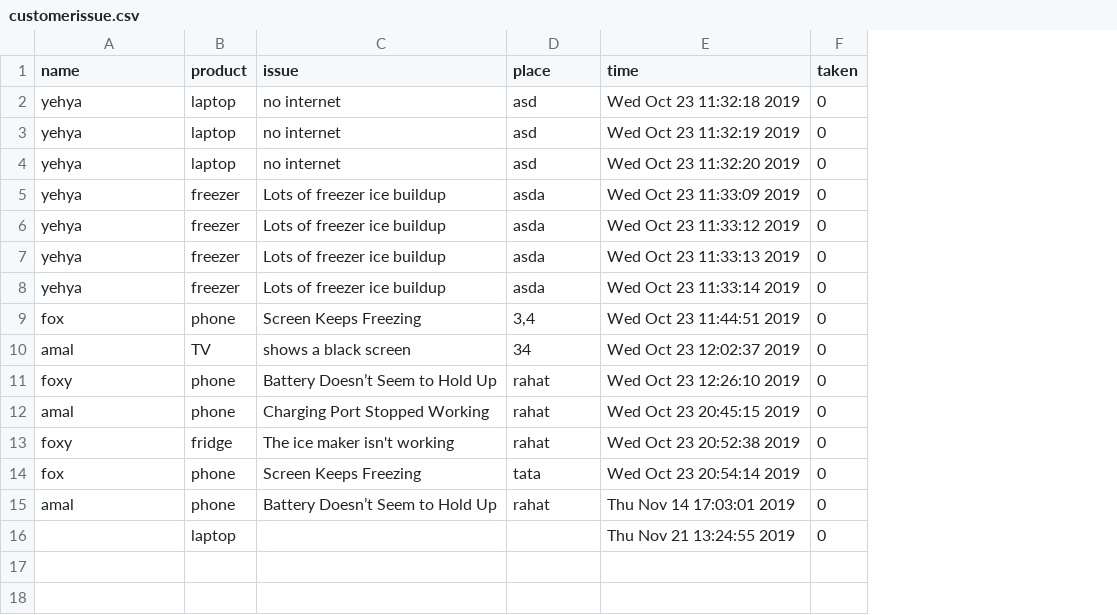
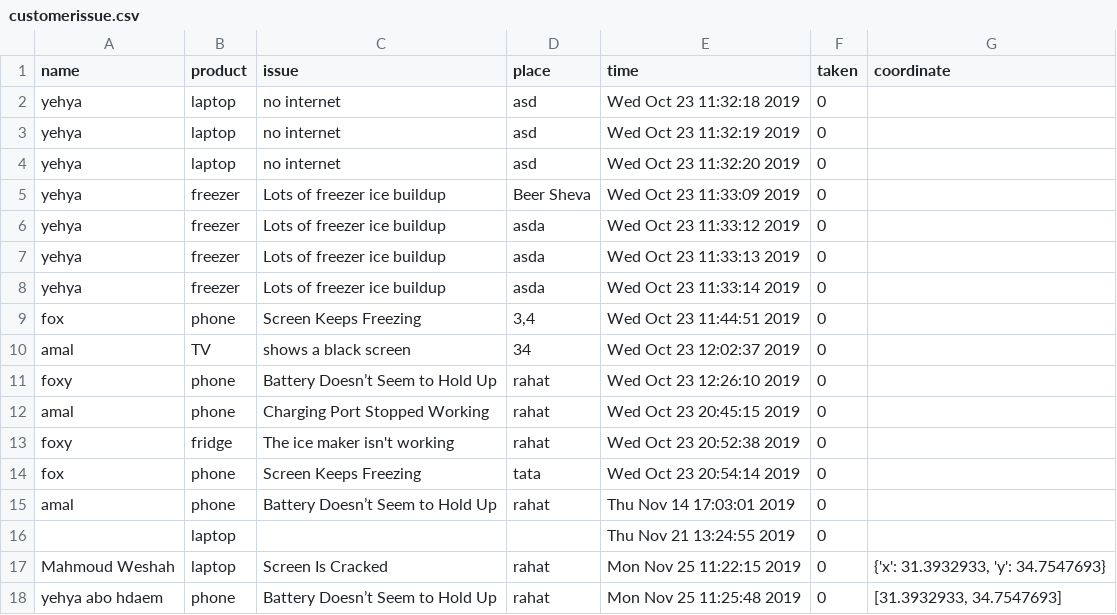
Before and after one commit to FoxFreih/projectA, a CSV file: customerissue.csv, drawn as a sheet; the diff names each change by its address in the sheet, - before the commit and + after, or states it on an @@ line.

Commit message:
mahmoud and yehya worked on shibuts func

```diff
--- a/customerissue.csv
+++ b/customerissue.csv
+column G (coordinate), empty
-D5 (place): asda
+D5 (place): Beer Sheva
+row 17: Mahmoud Weshah | laptop | Screen Is Cracked | rahat | Mon Nov 25 11:22:15 2019 | 0 | {'x': 31.3932933, 'y': 34.7547693}
+row 18: yehya abo hdaem | phone | Battery Doesn’t Seem to Hold Up | rahat | Mon Nov 25 11:25:48 2019 | 0 | [31.3932933, 34.7547693]
```
Also changed, not shown: IssueTime.csv, 5 other files.
